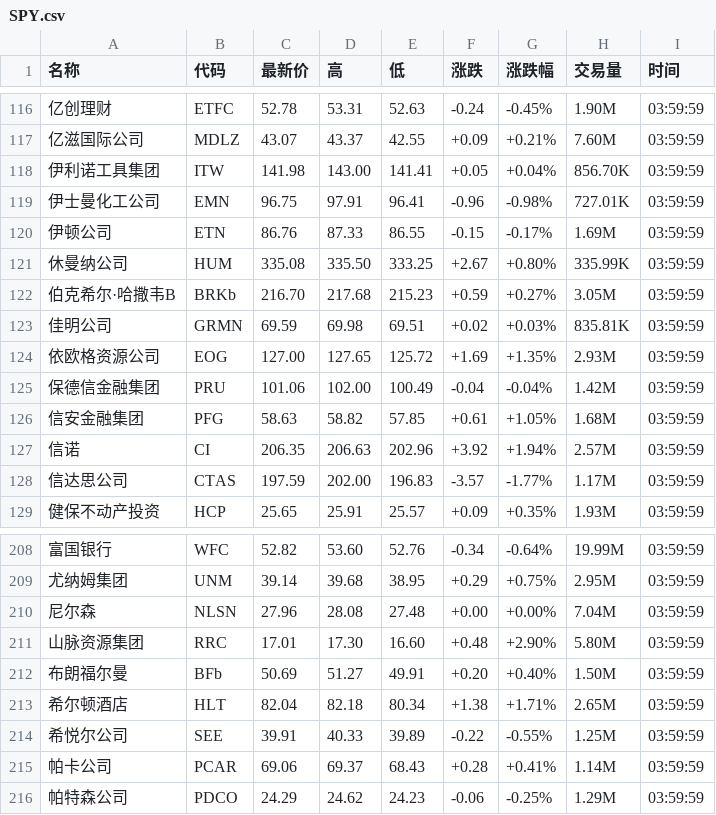
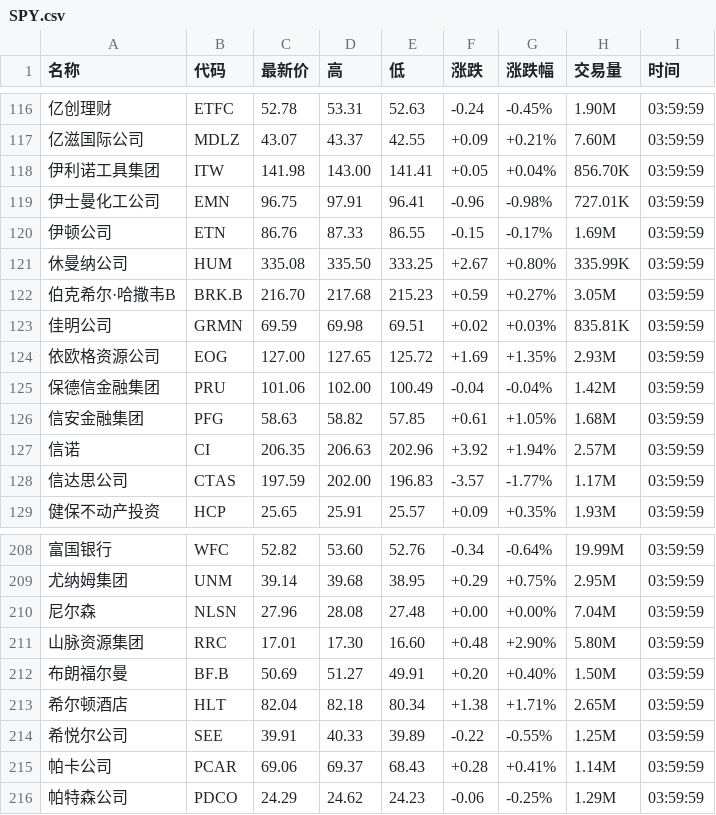
Before and after one commit to pjdu/malason-fd-python, a CSV file: stock/loopback/SPY.csv, drawn as a sheet; only a part is shown, gaps mark what is left out.

Commit message:
Malason

```diff
--- a/stock/loopback/SPY.csv
+++ b/stock/loopback/SPY.csv
@@ -121,3 +121,3 @@
 "休曼纳公司","HUM","335.08","335.50","333.25","+2.67","+0.80%","335.99K","03:59:59"
-"伯克希尔·哈撒韦B","BRKb","216.70","217.68","215.23","+0.59","+0.27%","3.05M","03:59:59"
+"伯克希尔·哈撒韦B","BRK.B","216.70","217.68","215.23","+0.59","+0.27%","3.05M","03:59:59"
 "佳明公司","GRMN","69.59","69.98","69.51","+0.02","+0.03%","835.81K","03:59:59"
@@ -211,3 +211,3 @@
 "山脉资源集团","RRC","17.01","17.30","16.60","+0.48","+2.90%","5.80M","03:59:59"
-"布朗福尔曼","BFb","50.69","51.27","49.91","+0.20","+0.40%","1.50M","03:59:59"
+"布朗福尔曼","BF.B","50.69","51.27","49.91","+0.20","+0.40%","1.50M","03:59:59"
 "希尔顿酒店","HLT","82.04","82.18","80.34","+1.38","+1.71%","2.65M","03:59:59"
```
